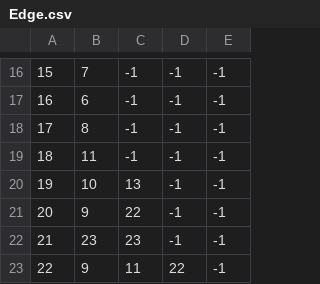
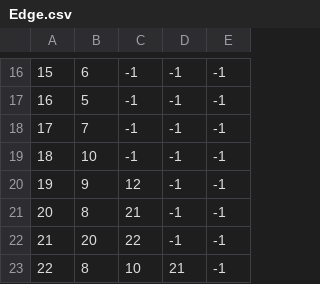
Before and after one commit to Walla-B/HongikMaps, a CSV file: Assets/Scripts/PathFinding/Edge.csv, drawn as a sheet; only a part is shown, gaps mark what is left out; the diff covers the shown part only.

```diff
--- a/Assets/Scripts/PathFinding/Edge.csv
+++ b/Assets/Scripts/PathFinding/Edge.csv
@@ -16,8 +16,8 @@
-15,7,-1,-1,-1
-16,6,-1,-1,-1
-17,8,-1,-1,-1
-18,11,-1,-1,-1
-19,10,13,-1,-1
-20,9,22,-1,-1
-21,23,23,-1,-1
-22,9,11,22,-1
+15,6,-1,-1,-1
+16,5,-1,-1,-1
+17,7,-1,-1,-1
+18,10,-1,-1,-1
+19,9,12,-1,-1
+20,8,21,-1,-1
+21,20,22,-1,-1
+22,8,10,21,-1
```
Also changed, not shown: 33 edited cells elsewhere in this file, 2 other files.
